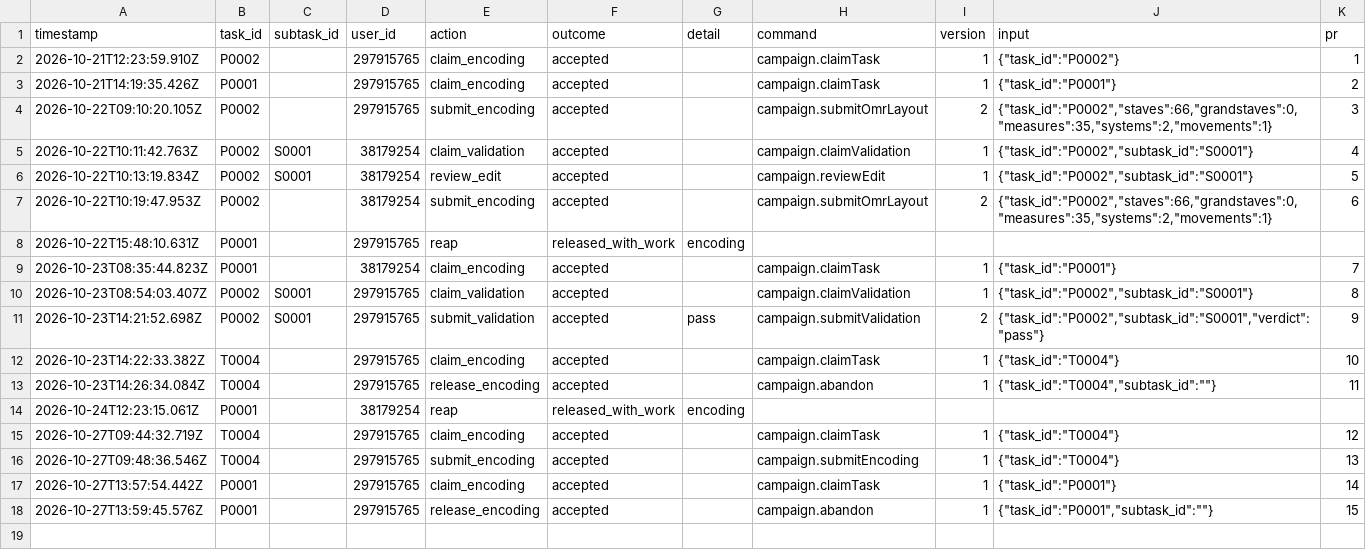
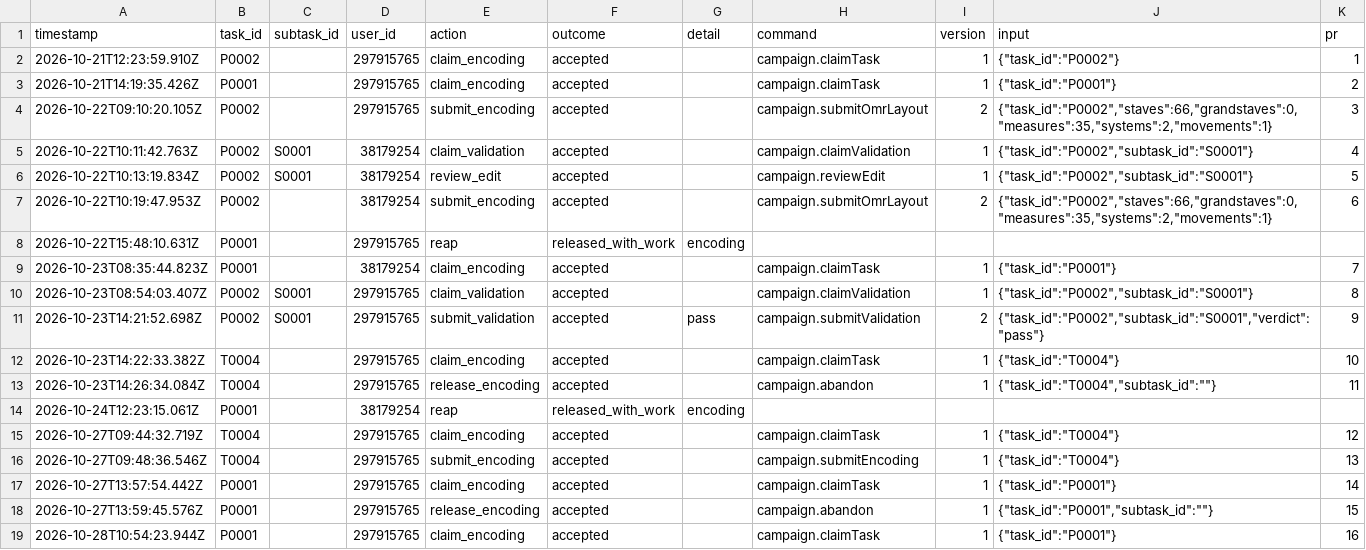
Before and after one commit to ohwjdev/test-20261021-1, a CSV file: tracking/history.csv, drawn as a sheet; the diff names each change by its address in the sheet, - before the commit and + after, or states it on an @@ line.

```diff
--- a/tracking/history.csv
+++ b/tracking/history.csv
+row 19: 2026-10-28T10:54:23.944Z | P0001 |  | 297915765 | claim_encoding | accepted |  | campaign.claimTask | 1 | {"task_id":"P0001"} | 16
```
Also changed, not shown: 1 other file.
